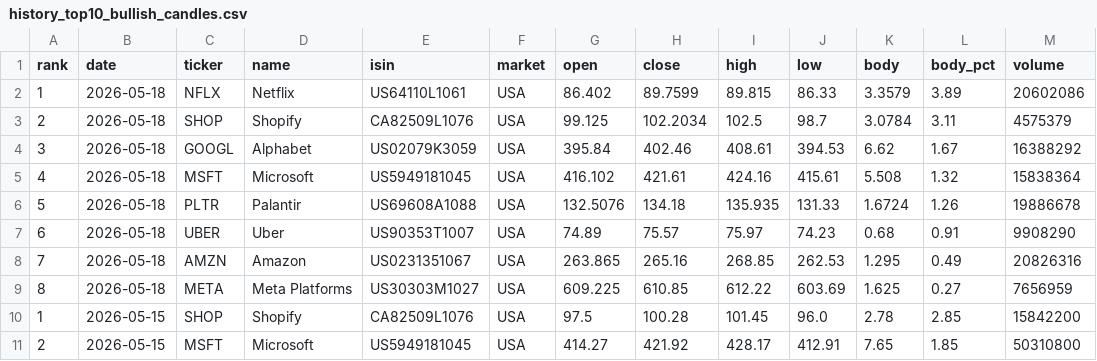
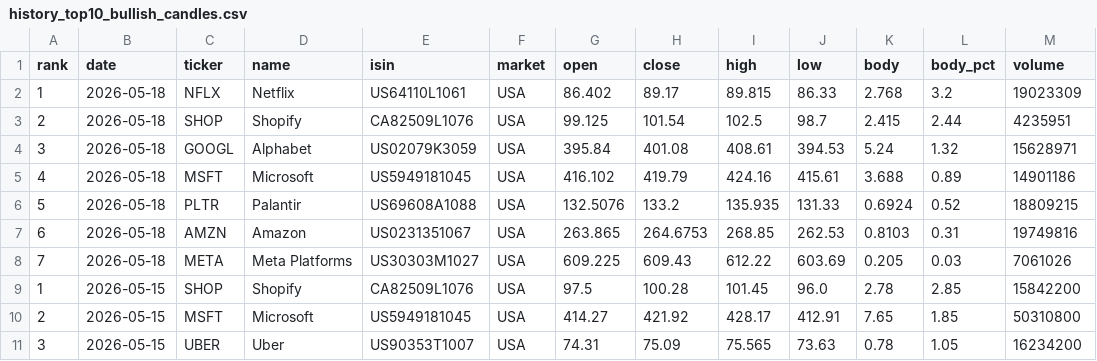
Before and after one commit to instialejandro-stack/stock-candle-scanner-actions, a CSV file: output/history_top10_bullish_candles.csv, drawn as a sheet; only a part is shown; the shorter side is filled out with more unchanged rows.

```diff
--- a/output/history_top10_bullish_candles.csv
+++ b/output/history_top10_bullish_candles.csv
@@ -1,10 +1,9 @@
 rank,date,ticker,name,isin,market,open,close,high,low,body,body_pct,volume
-1,2026-05-18,NFLX,Netflix,US64110L1061,USA,86.402,89.7599,89.815,86.33,3.3579,3.89,20602086
-2,2026-05-18,SHOP,Shopify,CA82509L1076,USA,99.125,102.2034,102.5,98.7,3.0784,3.11,4575379
-3,2026-05-18,GOOGL,Alphabet,US02079K3059,USA,395.84,402.46,408.61,394.53,6.62,1.67,16388292
-4,2026-05-18,MSFT,Microsoft,US5949181045,USA,416.102,421.61,424.16,415.61,5.508,1.32,15838364
-5,2026-05-18,PLTR,Palantir,US69608A1088,USA,132.5076,134.18,135.935,131.33,1.6724,1.26,19886678
-6,2026-05-18,UBER,Uber,US90353T1007,USA,74.89,75.57,75.97,74.23,0.68,0.91,9908290
-7,2026-05-18,AMZN,Amazon,US0231351067,USA,263.865,265.16,268.85,262.53,1.295,0.49,20826316
-8,2026-05-18,META,Meta Platforms,US30303M1027,USA,609.225,610.85,612.22,603.69,1.625,0.27,7656959
+1,2026-05-18,NFLX,Netflix,US64110L1061,USA,86.402,89.17,89.815,86.33,2.768,3.2,19023309
+2,2026-05-18,SHOP,Shopify,CA82509L1076,USA,99.125,101.54,102.5,98.7,2.415,2.44,4235951
+3,2026-05-18,GOOGL,Alphabet,US02079K3059,USA,395.84,401.08,408.61,394.53,5.24,1.32,15628971
+4,2026-05-18,MSFT,Microsoft,US5949181045,USA,416.102,419.79,424.16,415.61,3.688,0.89,14901186
+5,2026-05-18,PLTR,Palantir,US69608A1088,USA,132.5076,133.2,135.935,131.33,0.6924,0.52,18809215
+6,2026-05-18,AMZN,Amazon,US0231351067,USA,263.865,264.6753,268.85,262.53,0.8103,0.31,19749816
+7,2026-05-18,META,Meta Platforms,US30303M1027,USA,609.225,609.43,612.22,603.69,0.205,0.03,7061026
 1,2026-05-15,SHOP,Shopify,CA82509L1076,USA,97.5,100.28,101.45,96.0,2.78,2.85,15842200
```
Also changed, not shown: output/history_intraday_candidates.csv, output/intraday_candidates.csv, 2 other files.
